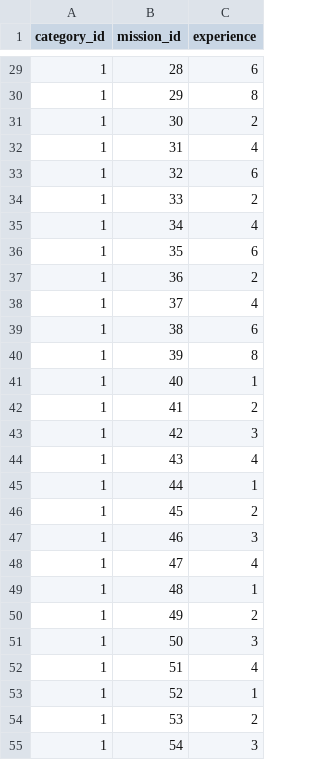
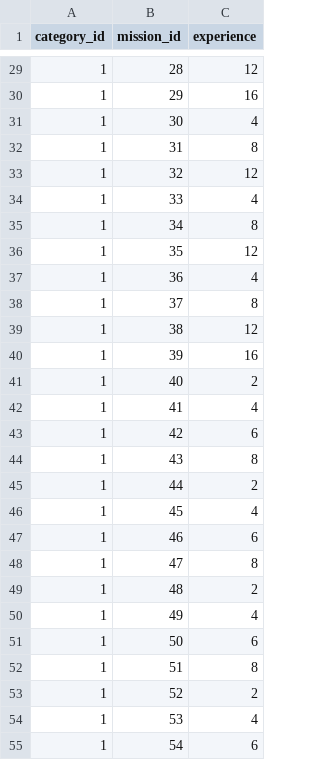
Before and after one commit to ShintakuNobuhiro/rails_gungun, a CSV file: db/seeds/development/acquisitions.csv, drawn as a sheet; only a part is shown, gaps mark what is left out; the diff covers the shown part only.

```diff
--- a/db/seeds/development/acquisitions.csv
+++ b/db/seeds/development/acquisitions.csv
@@ -29,27 +29,27 @@ category_id,mission_id,experience
-1,28,6
-1,29,8
-1,30,2
-1,31,4
-1,32,6
-1,33,2
-1,34,4
-1,35,6
-1,36,2
-1,37,4
-1,38,6
-1,39,8
-1,40,1
-1,41,2
-1,42,3
-1,43,4
-1,44,1
-1,45,2
-1,46,3
-1,47,4
-1,48,1
-1,49,2
-1,50,3
-1,51,4
-1,52,1
-1,53,2
-1,54,3
+1,28,12
+1,29,16
+1,30,4
+1,31,8
+1,32,12
+1,33,4
+1,34,8
+1,35,12
+1,36,4
+1,37,8
+1,38,12
+1,39,16
+1,40,2
+1,41,4
+1,42,6
+1,43,8
+1,44,2
+1,45,4
+1,46,6
+1,47,8
+1,48,2
+1,49,4
+1,50,6
+1,51,8
+1,52,2
+1,53,4
+1,54,6
```
Also changed, not shown: 129 edited cells elsewhere in this file, db/seeds/production/acquisitions.csv, 4 other files.
